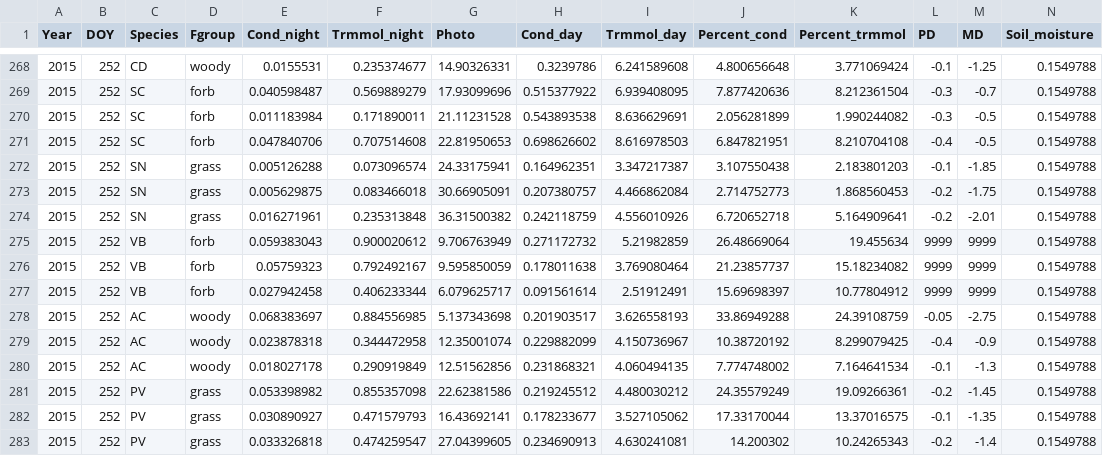
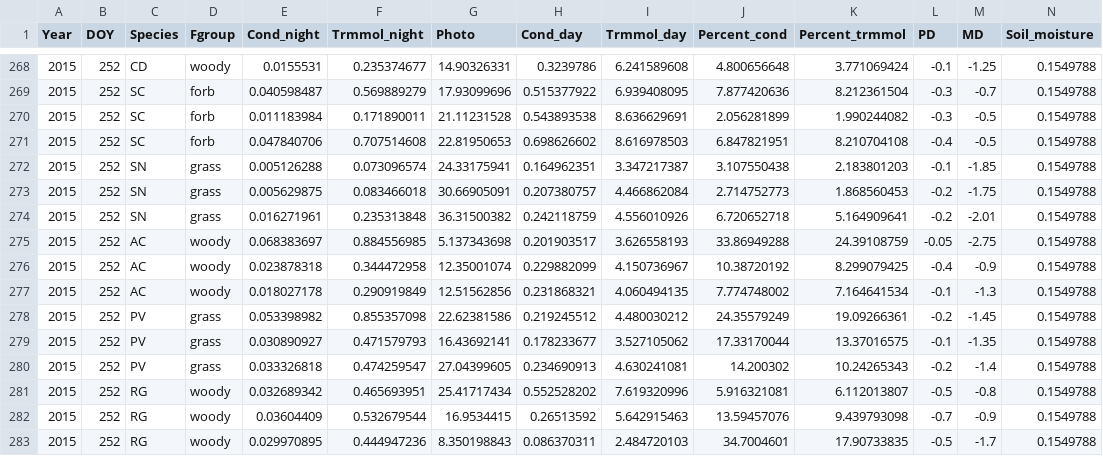
Before and after one commit to uw-madison-comps/R-plant-lesson, a CSV file: data/Physiology_Environmental_Data.csv, drawn as a sheet; only a part is shown, gaps mark what is left out; the shorter side is filled out with more unchanged rows; rows hold the shown columns only; the diff names each change by its address in the sheet, - before the commit and + after, or states it on an @@ line.

Commit message:
Corrected another error in the dataset

```diff
--- a/data/Physiology_Environmental_Data.csv
+++ b/data/Physiology_Environmental_Data.csv
-row 275: 2015 | 252 | VB | forb | 0.059383043 | 0.900020612 | 9.706763949 | 0.271172732 | 5.21982859 | 26.48669064 | 19.455634 | 9999 | 9999 | 0.1549788
-row 276: 2015 | 252 | VB | forb | 0.05759323 | 0.792492167 | 9.595850059 | 0.178011638 | 3.769080464 | 21.23857737 | 15.18234082 | 9999 | 9999 | 0.1549788
-row 277: 2015 | 252 | VB | forb | 0.027942458 | 0.406233344 | 6.079625717 | 0.091561614 | 2.51912491 | 15.69698397 | 10.77804912 | 9999 | 9999 | 0.1549788
```
